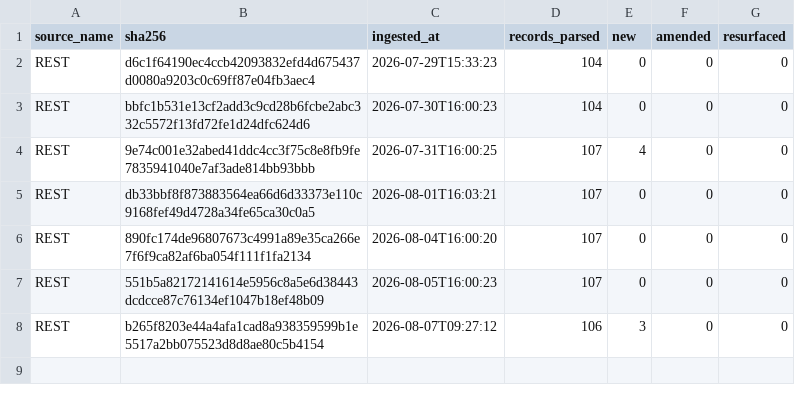
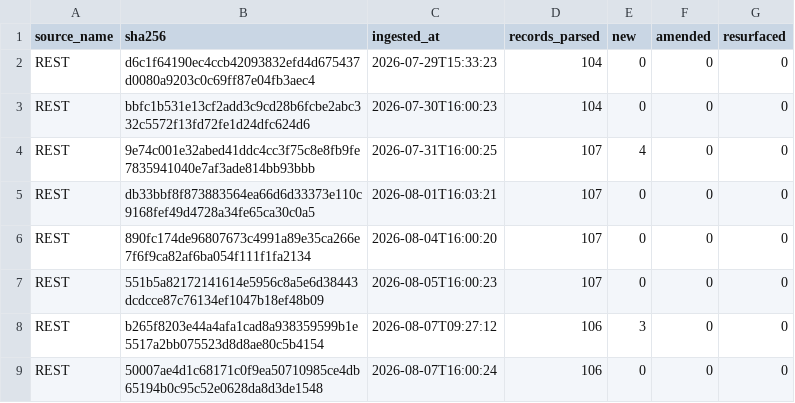
Before and after one commit to mapmaticsgis-maker/gis-permit-intel, a CSV file: data/la/ledger.csv, drawn as a sheet.

```diff
--- a/data/la/ledger.csv
+++ b/data/la/ledger.csv
@@ -8 +8,2 @@ REST,551b5a82172141614e5956c8a5e6d38443dcdcce87c76134ef1047b18ef48b09,2026-08-05
 REST,b265f8203e44a4afa1cad8a938359599b1e5517a2bb075523d8d8ae80c5b4154,2026-08-07T09:27:12,106,3,0,0
+REST,50007ae4d1c68171c0f9ea50710985ce4db65194b0c95c52e0628da8d3de1548,2026-08-07T16:00:24,106,0,0,0
```
Also changed, not shown: data/run_log.csv, data/tx/ledger.csv, 21 other files.
